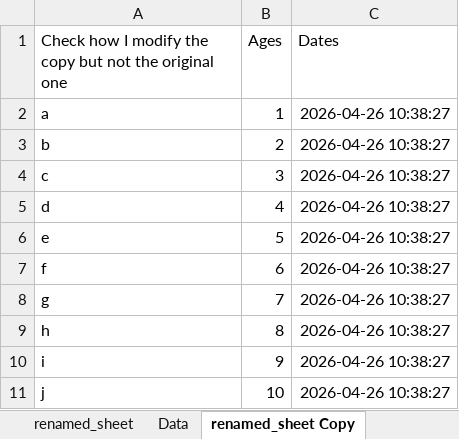
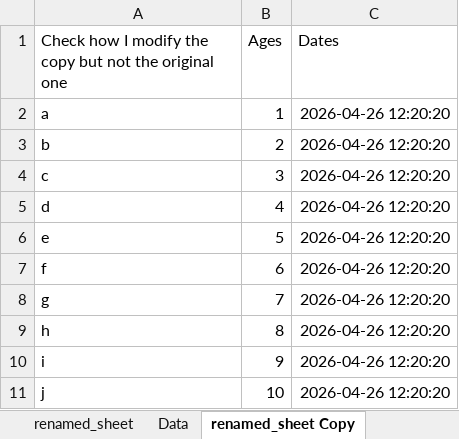
Before and after one commit to molina9724/Python, an Excel workbook: Book/chapter14/myExcelFile.xlsx, sheet renamed_sheet Copy, drawn as a sheet; values as stored, in another font and other column widths than the file's, no borders; the diff names each change by its address in the sheet, - before the commit and + after, or states it on an @@ line.

```diff
--- a/Book/chapter14/myExcelFile.xlsx (sheet renamed_sheet Copy)
+++ b/Book/chapter14/myExcelFile.xlsx (sheet renamed_sheet Copy)
-C2:C11 (Dates): 2026-04-26 10:38:27
+C2:C11 (Dates): 2026-04-26 12:20:20
```
Also changed, not shown: sheet renamed_sheet, hidden cells, 1 other file.
